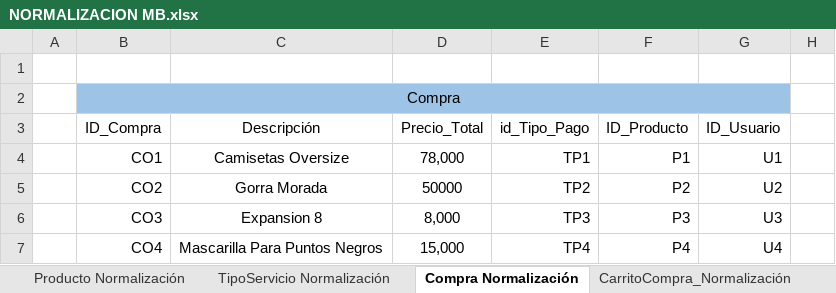
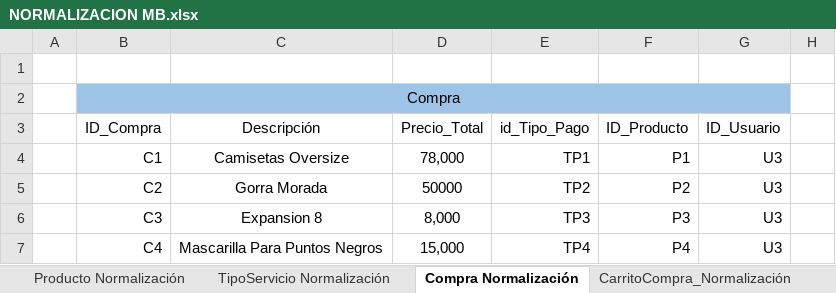
Before and after one commit to DavidV4iss/Master-Barber, an Excel workbook: Normalizacion Modelo Entidad Relacion/NORMALIZACION MB.xlsx, sheet Compra Normalización, drawn as a sheet; only a part is shown; values as stored, in another font and other column widths than the file's, no borders; the diff names each change by its address in the sheet, - before the commit and + after, or states it on an @@ line.

```diff
--- a/Normalizacion Modelo Entidad Relacion/NORMALIZACION MB.xlsx (sheet Compra Normalización)
+++ b/Normalizacion Modelo Entidad Relacion/NORMALIZACION MB.xlsx (sheet Compra Normalización)
-B4 (ID_Compra): CO1
+B4 (ID_Compra): C1
-G4 (ID_Usuario): U1
+G4 (ID_Usuario): U3
-B5 (ID_Compra): CO2
+B5 (ID_Compra): C2
-G5 (ID_Usuario): U2
+G5 (ID_Usuario): U3
-B6 (ID_Compra): CO3
+B6 (ID_Compra): C3
-B7 (ID_Compra): CO4
+B7 (ID_Compra): C4
-G7 (ID_Usuario): U4
+G7 (ID_Usuario): U3
```
Also changed, not shown: sheet CarritoCompra_Normalización, sheet Recordatorio_Normalización, sheet Reserva Turno Normalizacion, sheet Factura_Normalización, DICCIONARIO DE BASE DE DATOS/Base de DATOS.xlsx, 3 other files.
